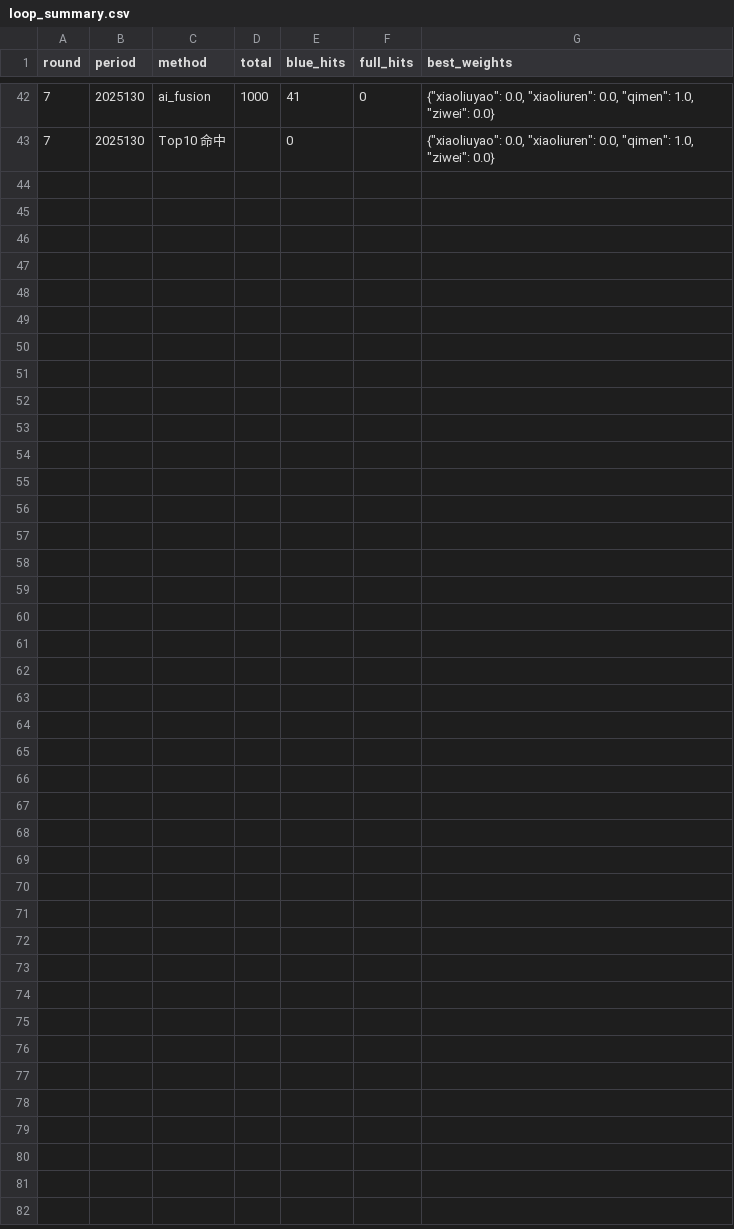
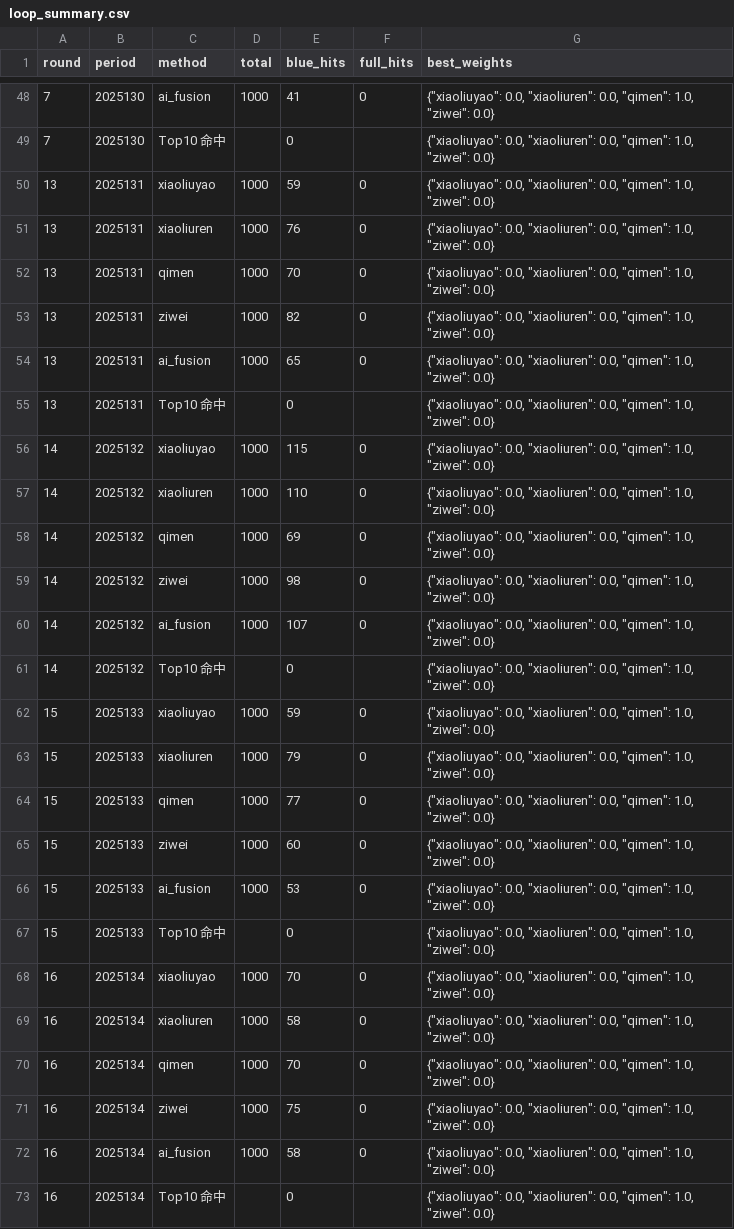
Before and after one commit to 13919491119/-AI-2.0, a CSV file: outputs/loop_summary.csv, drawn as a sheet; only a part is shown, gaps mark what is left out; the diff covers the shown part only; the diff names each change by its address in the sheet, - before the commit and + after, or states it on an @@ line.

Commit message:
chore(autonomous): add autonomous loop outputs (rounds 12-16) — loop logs, state, top10, tuned, backtests, summaries

```diff
--- a/outputs/loop_summary.csv
+++ b/outputs/loop_summary.csv
+row 50: 13 | 2025131 | xiaoliuyao | 1000 | 59 | 0 | {"xiaoliuyao": 0.0, "xiaoliuren": 0.0, "qimen": 1.0, "ziwei": 0.0}
+row 51: 13 | 2025131 | xiaoliuren | 1000 | 76 | 0 | {"xiaoliuyao": 0.0, "xiaoliuren": 0.0, "qimen": 1.0, "ziwei": 0.0}
+row 52: 13 | 2025131 | qimen | 1000 | 70 | 0 | {"xiaoliuyao": 0.0, "xiaoliuren": 0.0, "qimen": 1.0, "ziwei": 0.0}
+row 53: 13 | 2025131 | ziwei | 1000 | 82 | 0 | {"xiaoliuyao": 0.0, "xiaoliuren": 0.0, "qimen": 1.0, "ziwei": 0.0}
+row 54: 13 | 2025131 | ai_fusion | 1000 | 65 | 0 | {"xiaoliuyao": 0.0, "xiaoliuren": 0.0, "qimen": 1.0, "ziwei": 0.0}
+row 55: 13 | 2025131 | Top10 命中 |  | 0 |  | {"xiaoliuyao": 0.0, "xiaoliuren": 0.0, "qimen": 1.0, "ziwei": 0.0}
+row 56: 14 | 2025132 | xiaoliuyao | 1000 | 115 | 0 | {"xiaoliuyao": 0.0, "xiaoliuren": 0.0, "qimen": 1.0, "ziwei": 0.0}
+row 57: 14 | 2025132 | xiaoliuren | 1000 | 110 | 0 | {"xiaoliuyao": 0.0, "xiaoliuren": 0.0, "qimen": 1.0, "ziwei": 0.0}
+row 58: 14 | 2025132 | qimen | 1000 | 69 | 0 | {"xiaoliuyao": 0.0, "xiaoliuren": 0.0, "qimen": 1.0, "ziwei": 0.0}
+row 59: 14 | 2025132 | ziwei | 1000 | 98 | 0 | {"xiaoliuyao": 0.0, "xiaoliuren": 0.0, "qimen": 1.0, "ziwei": 0.0}
+row 60: 14 | 2025132 | ai_fusion | 1000 | 107 | 0 | {"xiaoliuyao": 0.0, "xiaoliuren": 0.0, "qimen": 1.0, "ziwei": 0.0}
+row 61: 14 | 2025132 | Top10 命中 |  | 0 |  | {"xiaoliuyao": 0.0, "xiaoliuren": 0.0, "qimen": 1.0, "ziwei": 0.0}
+row 62: 15 | 2025133 | xiaoliuyao | 1000 | 59 | 0 | {"xiaoliuyao": 0.0, "xiaoliuren": 0.0, "qimen": 1.0, "ziwei": 0.0}
+row 63: 15 | 2025133 | xiaoliuren | 1000 | 79 | 0 | {"xiaoliuyao": 0.0, "xiaoliuren": 0.0, "qimen": 1.0, "ziwei": 0.0}
+row 64: 15 | 2025133 | qimen | 1000 | 77 | 0 | {"xiaoliuyao": 0.0, "xiaoliuren": 0.0, "qimen": 1.0, "ziwei": 0.0}
+row 65: 15 | 2025133 | ziwei | 1000 | 60 | 0 | {"xiaoliuyao": 0.0, "xiaoliuren": 0.0, "qimen": 1.0, "ziwei": 0.0}
+row 66: 15 | 2025133 | ai_fusion | 1000 | 53 | 0 | {"xiaoliuyao": 0.0, "xiaoliuren": 0.0, "qimen": 1.0, "ziwei": 0.0}
+row 67: 15 | 2025133 | Top10 命中 |  | 0 |  | {"xiaoliuyao": 0.0, "xiaoliuren": 0.0, "qimen": 1.0, "ziwei": 0.0}
+row 68: 16 | 2025134 | xiaoliuyao | 1000 | 70 | 0 | {"xiaoliuyao": 0.0, "xiaoliuren": 0.0, "qimen": 1.0, "ziwei": 0.0}
+row 69: 16 | 2025134 | xiaoliuren | 1000 | 58 | 0 | {"xiaoliuyao": 0.0, "xiaoliuren": 0.0, "qimen": 1.0, "ziwei": 0.0}
+row 70: 16 | 2025134 | qimen | 1000 | 70 | 0 | {"xiaoliuyao": 0.0, "xiaoliuren": 0.0, "qimen": 1.0, "ziwei": 0.0}
+row 71: 16 | 2025134 | ziwei | 1000 | 75 | 0 | {"xiaoliuyao": 0.0, "xiaoliuren": 0.0, "qimen": 1.0, "ziwei": 0.0}
+row 72: 16 | 2025134 | ai_fusion | 1000 | 58 | 0 | {"xiaoliuyao": 0.0, "xiaoliuren": 0.0, "qimen": 1.0, "ziwei": 0.0}
+row 73: 16 | 2025134 | Top10 命中 |  | 0 |  | {"xiaoliuyao": 0.0, "xiaoliuren": 0.0, "qimen": 1.0, "ziwei": 0.0}
```
Also changed, not shown: 6 added rows elsewhere in this file, outputs/backtest_stats_AI融合_2025130.csv, outputs/backtest_stats_top10_2025130.csv, 57 other files.
